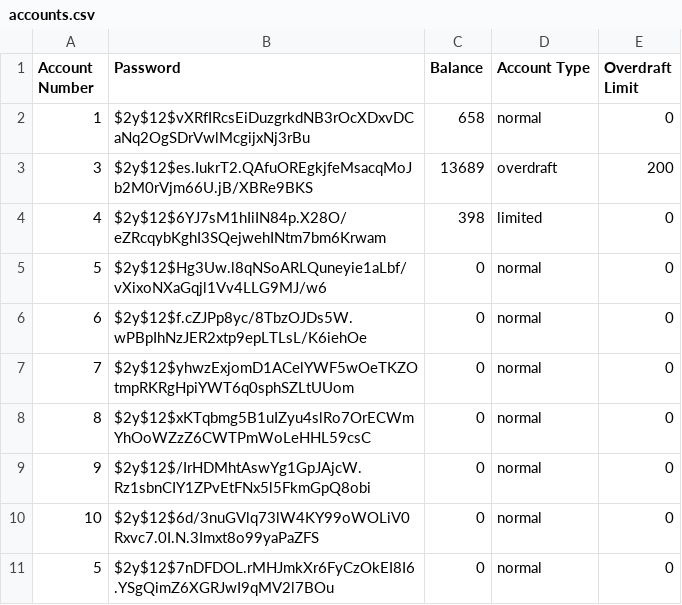
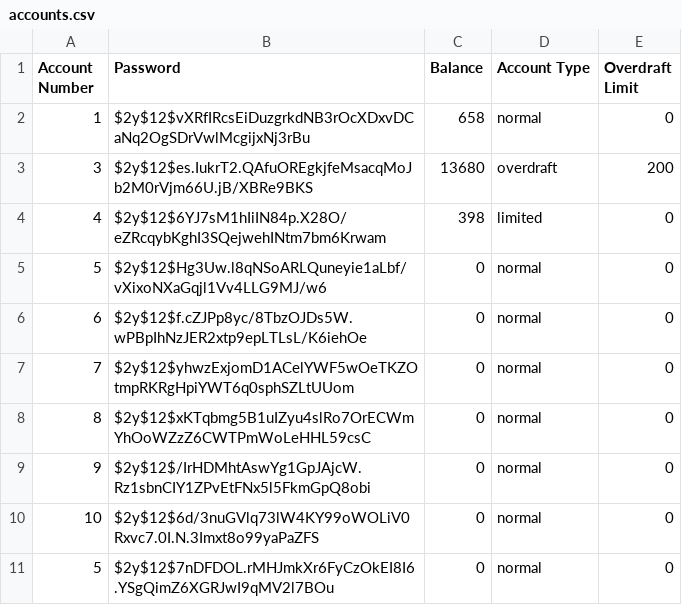
Before and after one commit to JakeFranklin1/CI401-ATM, a CSV file: CSV/accounts.csv, drawn as a sheet.

```diff
--- a/CSV/accounts.csv
+++ b/CSV/accounts.csv
@@ -2,3 +2,3 @@ Account Number,Password,Balance,Account Type,Overdraft Limit
 1,$2y$12$vXRfIRcsEiDuzgrkdNB3rOcXDxvDCaNq2OgSDrVwlMcgijxNj3rBu,658,normal,0
-3,$2y$12$es.IukrT2.QAfuOREgkjfeMsacqMoJb2M0rVjm66U.jB/XBRe9BKS,13689,overdraft,200
+3,$2y$12$es.IukrT2.QAfuOREgkjfeMsacqMoJb2M0rVjm66U.jB/XBRe9BKS,13680,overdraft,200
 4,$2y$12$6YJ7sM1hIiIN84p.X28O/eZRcqybKghI3SQejwehINtm7bm6Krwam,398,limited,0
```
Also changed, not shown: CSV/transaction_history.csv, 2 other files.
